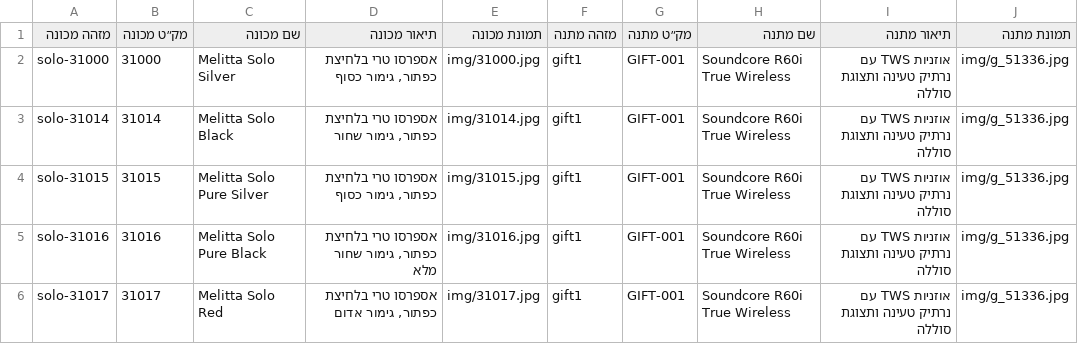
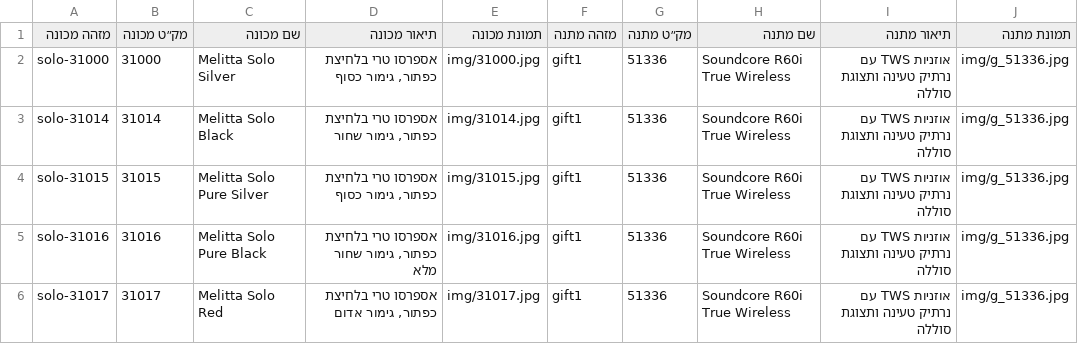
Before and after one commit to yossib26/mi-tv, a CSV file: melitta-gifts.csv, drawn as a sheet.

```diff
--- a/melitta-gifts.csv
+++ b/melitta-gifts.csv
@@ -1,6 +1,6 @@
 "מזהה מכונה","מק״ט מכונה","שם מכונה","תיאור מכונה","תמונת מכונה","מזהה מתנה","מק״ט מתנה","שם מתנה","תיאור מתנה","תמונת מתנה"
-"solo-31000","31000","Melitta Solo Silver","אספרסו טרי בלחיצת כפתור, גימור כסוף","img/31000.jpg","gift1","GIFT-001","Soundcore R60i True Wireless","אוזניות TWS עם נרתיק טעינה ותצוגת סוללה","img/g_51336.jpg"
-"solo-31014","31014","Melitta Solo Black","אספרסו טרי בלחיצת כפתור, גימור שחור","img/31014.jpg","gift1","GIFT-001","Soundcore R60i True Wireless","אוזניות TWS עם נרתיק טעינה ותצוגת סוללה","img/g_51336.jpg"
-"solo-31015","31015","Melitta Solo Pure Silver","אספרסו טרי בלחיצת כפתור, גימור כסוף","img/31015.jpg","gift1","GIFT-001","Soundcore R60i True Wireless","אוזניות TWS עם נרתיק טעינה ותצוגת סוללה","img/g_51336.jpg"
-"solo-31016","31016","Melitta Solo Pure Black","אספרסו טרי בלחיצת כפתור, גימור שחור מלא","img/31016.jpg","gift1","GIFT-001","Soundcore R60i True Wireless","אוזניות TWS עם נרתיק טעינה ותצוגת סוללה","img/g_51336.jpg"
-"solo-31017","31017","Melitta Solo Red","אספרסו טרי בלחיצת כפתור, גימור אדום","img/31017.jpg","gift1","GIFT-001","Soundcore R60i True Wireless","אוזניות TWS עם נרתיק טעינה ותצוגת סוללה","img/g_51336.jpg"
+"solo-31000","31000","Melitta Solo Silver","אספרסו טרי בלחיצת כפתור, גימור כסוף","img/31000.jpg","gift1","51336","Soundcore R60i True Wireless","אוזניות TWS עם נרתיק טעינה ותצוגת סוללה","img/g_51336.jpg"
+"solo-31014","31014","Melitta Solo Black","אספרסו טרי בלחיצת כפתור, גימור שחור","img/31014.jpg","gift1","51336","Soundcore R60i True Wireless","אוזניות TWS עם נרתיק טעינה ותצוגת סוללה","img/g_51336.jpg"
+"solo-31015","31015","Melitta Solo Pure Silver","אספרסו טרי בלחיצת כפתור, גימור כסוף","img/31015.jpg","gift1","51336","Soundcore R60i True Wireless","אוזניות TWS עם נרתיק טעינה ותצוגת סוללה","img/g_51336.jpg"
+"solo-31016","31016","Melitta Solo Pure Black","אספרסו טרי בלחיצת כפתור, גימור שחור מלא","img/31016.jpg","gift1","51336","Soundcore R60i True Wireless","אוזניות TWS עם נרתיק טעינה ותצוגת סוללה","img/g_51336.jpg"
+"solo-31017","31017","Melitta Solo Red","אספרסו טרי בלחיצת כפתור, גימור אדום","img/31017.jpg","gift1","51336","Soundcore R60i True Wireless","אוזניות TWS עם נרתיק טעינה ותצוגת סוללה","img/g_51336.jpg"
```
Also changed, not shown: 1 other file.
